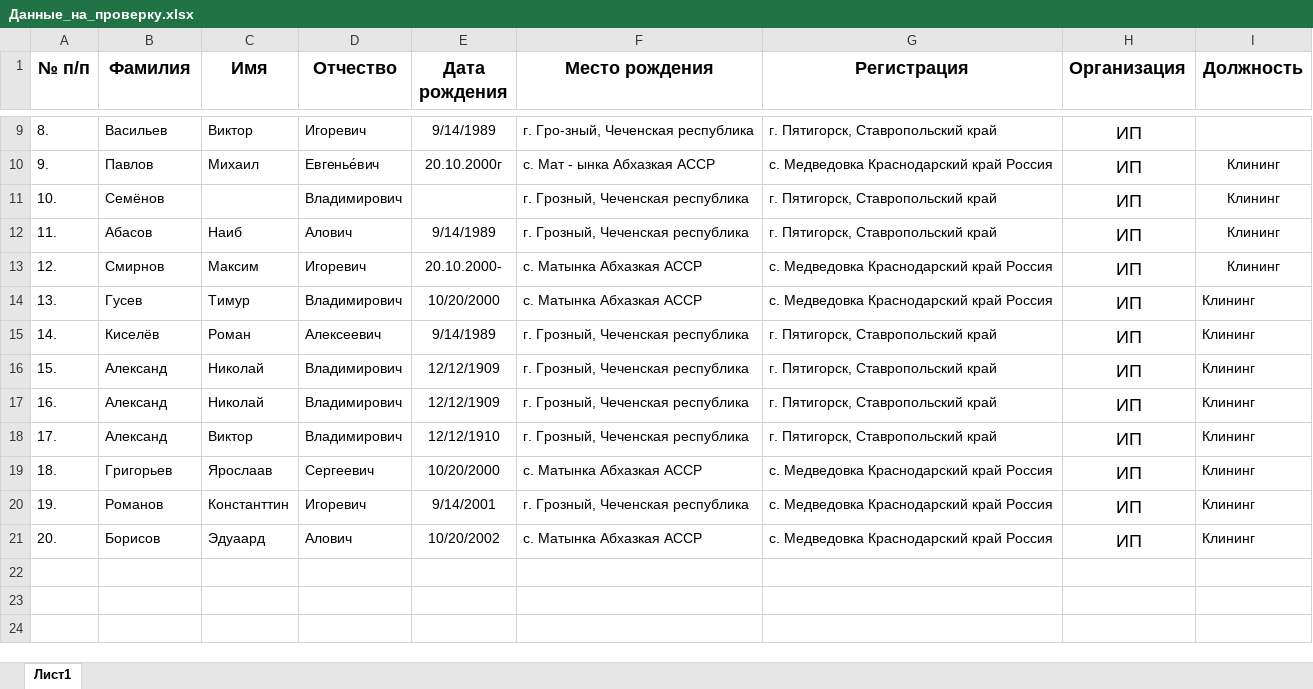
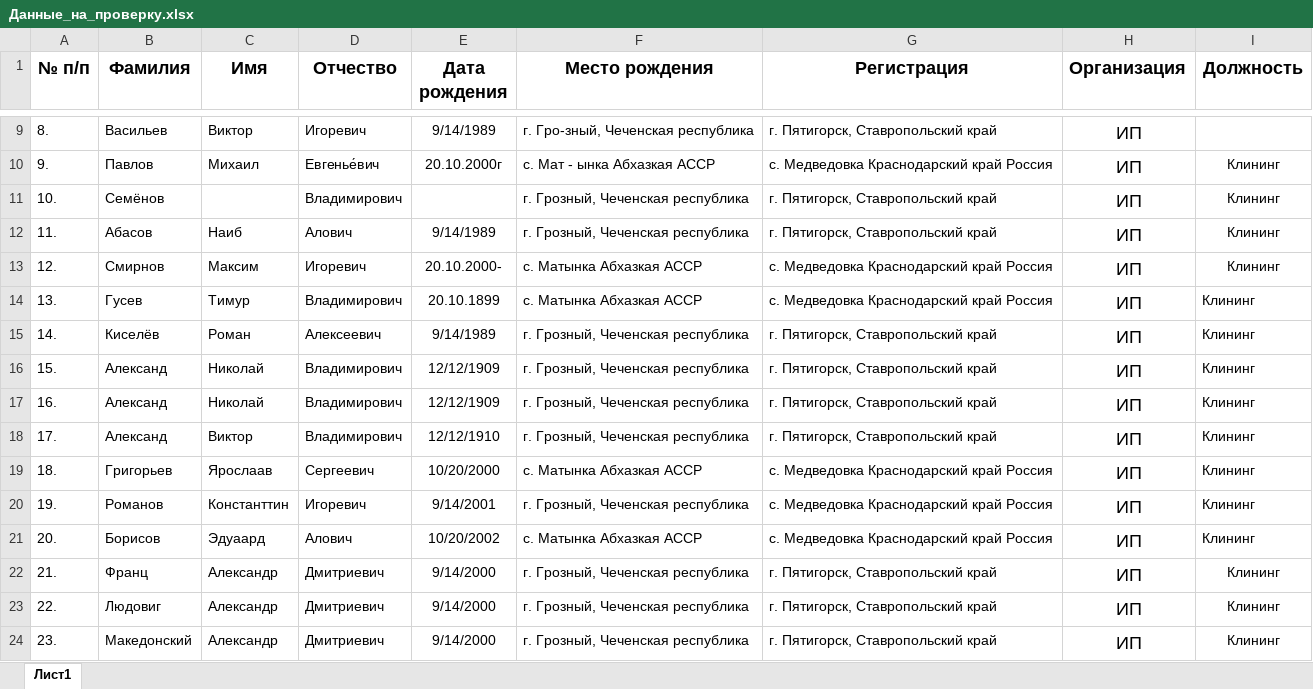
Before and after one commit to Jail07/AccreditationApp, an Excel workbook: Данные_на_проверку.xlsx, sheet Лист1, drawn as a sheet; only a part is shown, gaps mark what is left out; values as stored, in another font and other column widths than the file's, no borders; the diff names each change by its address in the sheet, - before the commit and + after, or states it on an @@ line.

```diff
--- a/Данные_на_проверку.xlsx (sheet Лист1)
+++ b/Данные_на_проверку.xlsx (sheet Лист1)
-E14 (Дата рождения): 10/20/2000
+E14 (Дата рождения): 20.10.1899
+row 22: 21. | Франц | Александр | Дмитриевич | 9/14/2000 | г. Грозный, Чеченская республика | г. Пятигорск, Ставропольский край | ИП | Клининг
+row 23: 22. | Людовиг | Александр | Дмитриевич | 9/14/2000 | г. Грозный, Чеченская республика | г. Пятигорск, Ставропольский край | ИП | Клининг
+row 24: 23. | Македонский | Александр | Дмитриевич | 9/14/2000 | г. Грозный, Чеченская республика | г. Пятигорск, Ставропольский край | ИП | Клининг
```
Also changed, not shown: Данные_на_проверку_2.xlsx, 4 other files.
